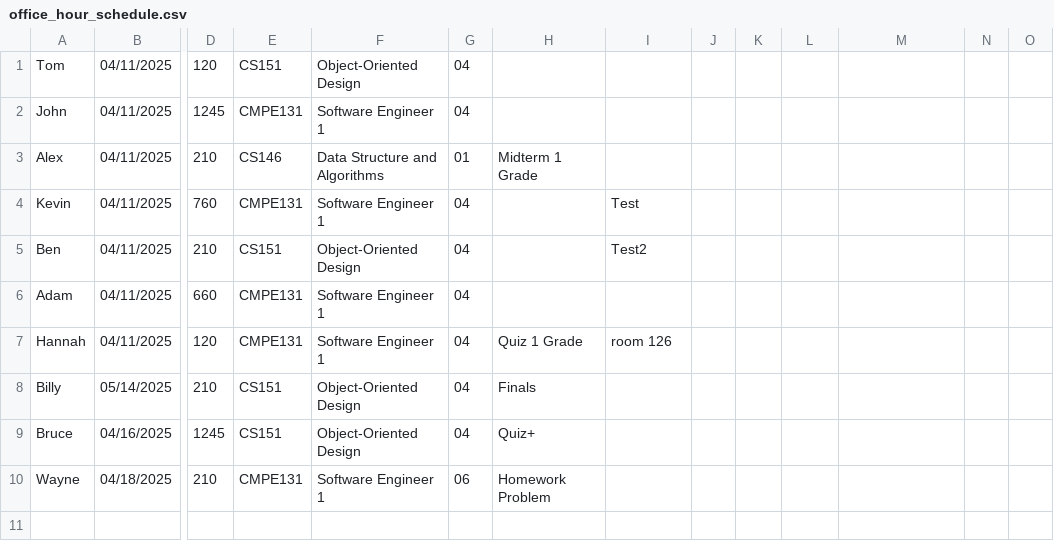
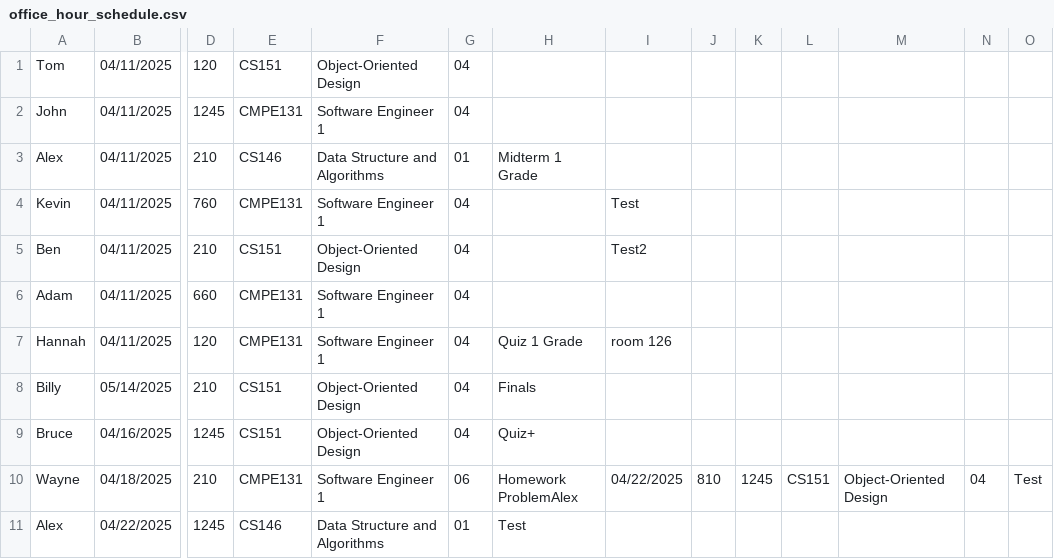
Before and after one commit to LeDuyNg/Faculty-Reminder, a CSV file: src/data/office_hour_schedule.csv, drawn as a sheet; only a part is shown, gaps mark what is left out; rows hold the shown columns only; the diff names each change by its address in the sheet, - before the commit and + after, or states it on an @@ line.

```diff
--- a/src/data/office_hour_schedule.csv
+++ b/src/data/office_hour_schedule.csv
-H10: Homework Problem
+H10: Homework ProblemAlex
-I10: (empty)
+I10: 04/22/2025
-J10: (empty)
+J10: 810
-K10: (empty)
+K10: 1245
-L10: (empty)
+L10: CS151
-M10: (empty)
+M10: Object-Oriented Design
-N10: (empty)
+N10: 04
-O10: (empty)
+O10: Test
+row 11: Alex | 04/22/2025 | 1245 | CS146 | Data Structure and Algorithms | 01 | Test
```
Also changed, not shown: 3 other files.
